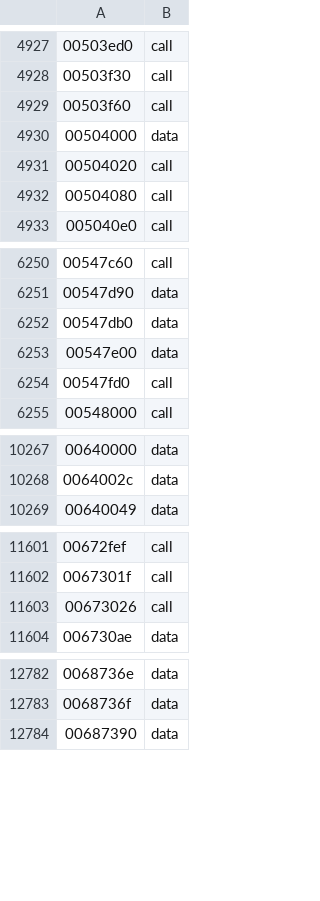
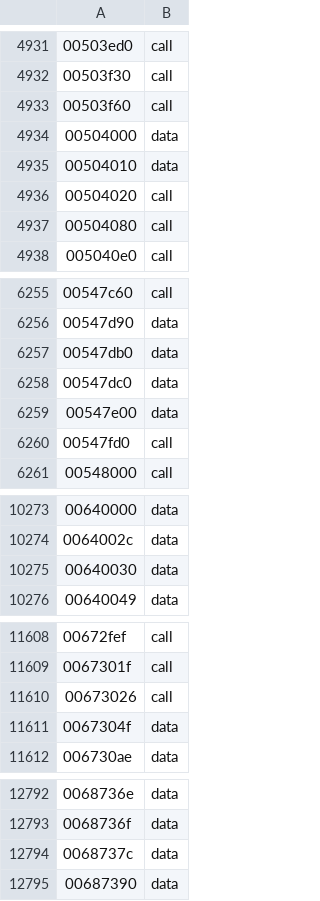
Before and after one commit to Caliko06/RE-NFSU, a TSV file: census/speed_exe_functions.tsv, drawn as a sheet; only a part is shown, gaps mark what is left out; the diff covers the shown part only; the diff names each change by its address in the sheet, - before the commit and + after, or states it on an @@ line.

```diff
--- a/census/speed_exe_functions.tsv
+++ b/census/speed_exe_functions.tsv
+row 4935: 00504010 | data
+row 6258: 00547dc0 | data
+row 10275: 00640030 | data
+row 11611: 0067304f | data
+row 12794: 0068737c | data
```
Also changed, not shown: 7 added rows elsewhere in this file, 5 other files.
